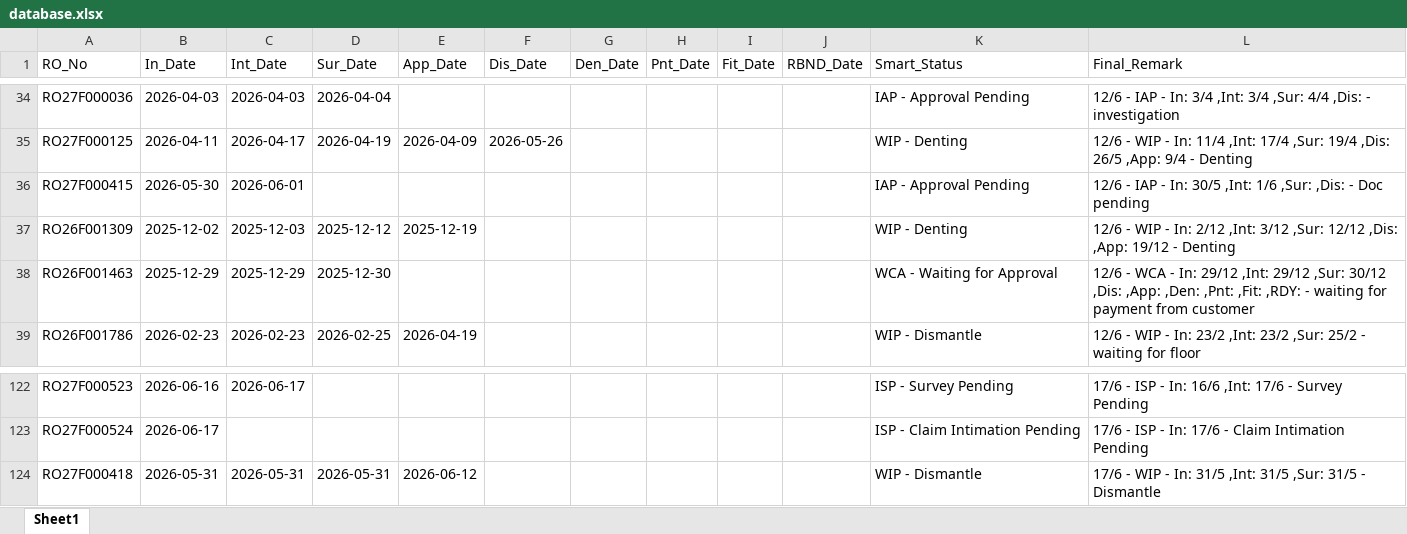
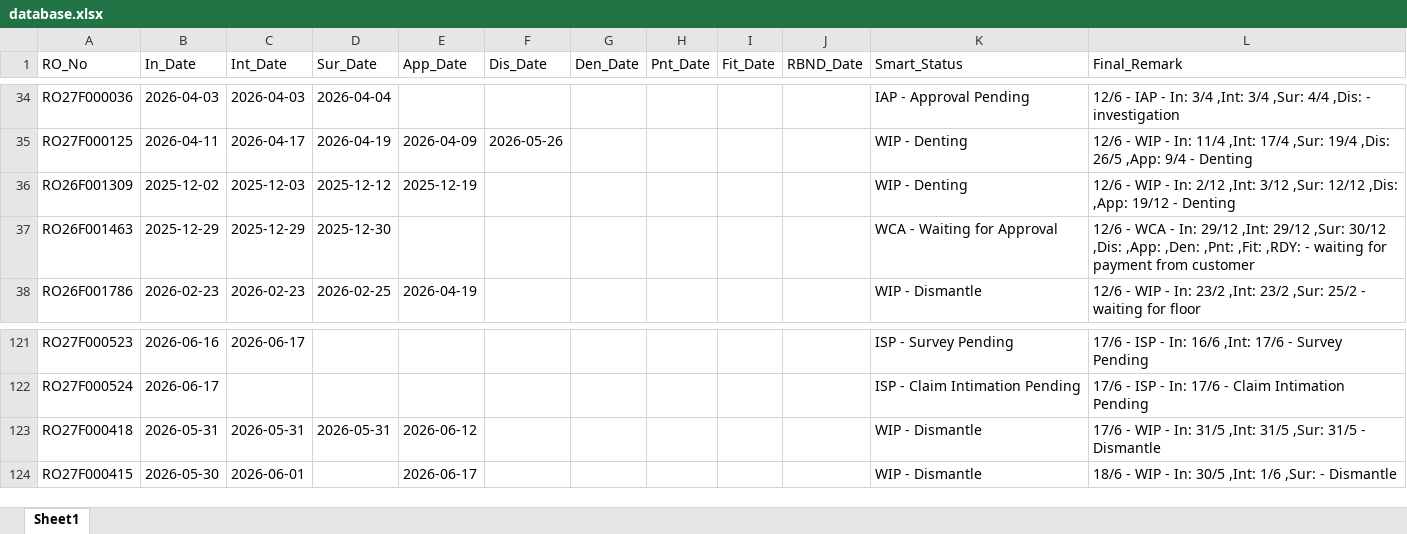
Before and after one commit to mowais05/Remark_update, an Excel workbook: database.xlsx, sheet Sheet1, drawn as a sheet; only a part is shown, gaps mark what is left out; values as stored, in another font and other column widths than the file's, no borders; removed rows and columns are numbered as before the commit, all else as after; the diff names each change by its address in the sheet, - before the commit and + after, or states it on an @@ line.

Commit message:
Update Database

```diff
--- a/database.xlsx (sheet Sheet1)
+++ b/database.xlsx (sheet Sheet1)
-row 36: RO27F000415 | 2026-05-30 | 2026-06-01 |  |  |  |  |  |  |  | IAP - Approval Pending | 12/6 - IAP - In: 30/5 ,Int: 1/6 ,Sur: ,Dis: - Doc pending
+row 124: RO27F000415 | 2026-05-30 | 2026-06-01 |  | 2026-06-17 |  |  |  |  |  | WIP - Dismantle | 18/6 - WIP - In: 30/5 ,Int: 1/6 ,Sur: - Dismantle
```
